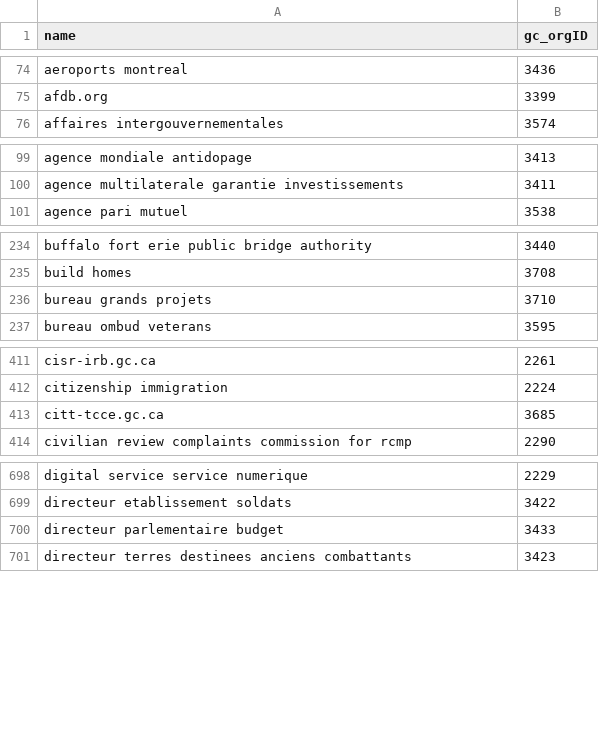
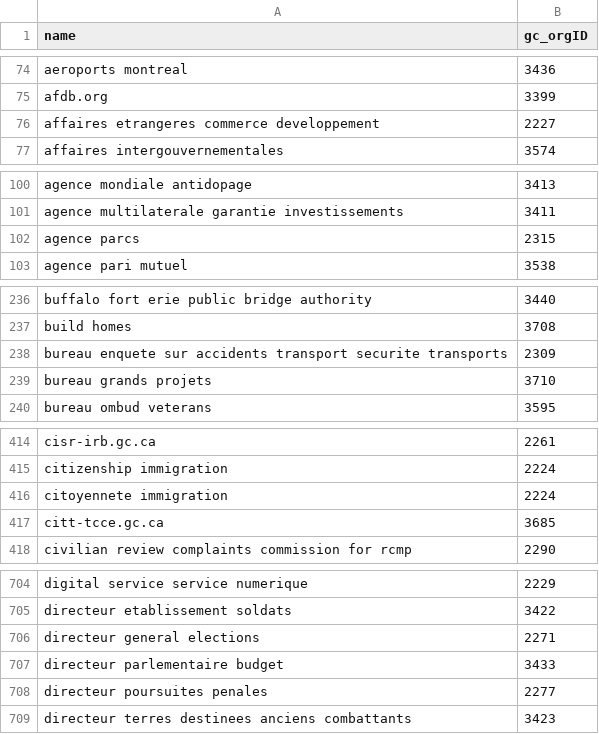
Before and after one commit to cds-snc/gcorg-resolver, a CSV file: data/gc_org_aliases.csv, drawn as a sheet; only a part is shown, gaps mark what is left out; the diff covers the shown part only.

Commit message:
fix: resolve french orgs that appear in program codes dataset (#22)
Adds 14 French aliases to data/gc_org_aliases.csv for legal-name-vs-applied-title mismatches, mirroring the English batch (e.g. Citoyenneté et immigration -> IRCC, Industrie -> ISED), plus two new targets not previously aliased: Accessibility Standards Canada (2319) and RCMP External Review Committee (2289).

```diff
--- a/data/gc_org_aliases.csv
+++ b/data/gc_org_aliases.csv
@@ -75,2 +75,3 @@ aeroports montreal,3436
 afdb.org,3399
+affaires etrangeres commerce developpement,2227
 affaires intergouvernementales,3574
@@ -100,2 +101,3 @@ agence mondiale antidopage,3413
 agence multilaterale garantie investissements,3411
+agence parcs,2315
 agence pari mutuel,3538
@@ -235,2 +237,3 @@ buffalo fort erie public bridge authority,3440
 build homes,3708
+bureau enquete sur accidents transport securite transports,2309
 bureau grands projets,3710
@@ -412,2 +415,3 @@ cisr-irb.gc.ca,2261
 citizenship immigration,2224
+citoyennete immigration,2224
 citt-tcce.gc.ca,3685
@@ -699,3 +705,5 @@ digital service service numerique,2229
 directeur etablissement soldats,3422
+directeur general elections,2271
 directeur parlementaire budget,3433
+directeur poursuites penales,2277
 directeur terres destinees anciens combattants,3423
```
Also changed, not shown: 8 added rows elsewhere in this file, 4 other files.
